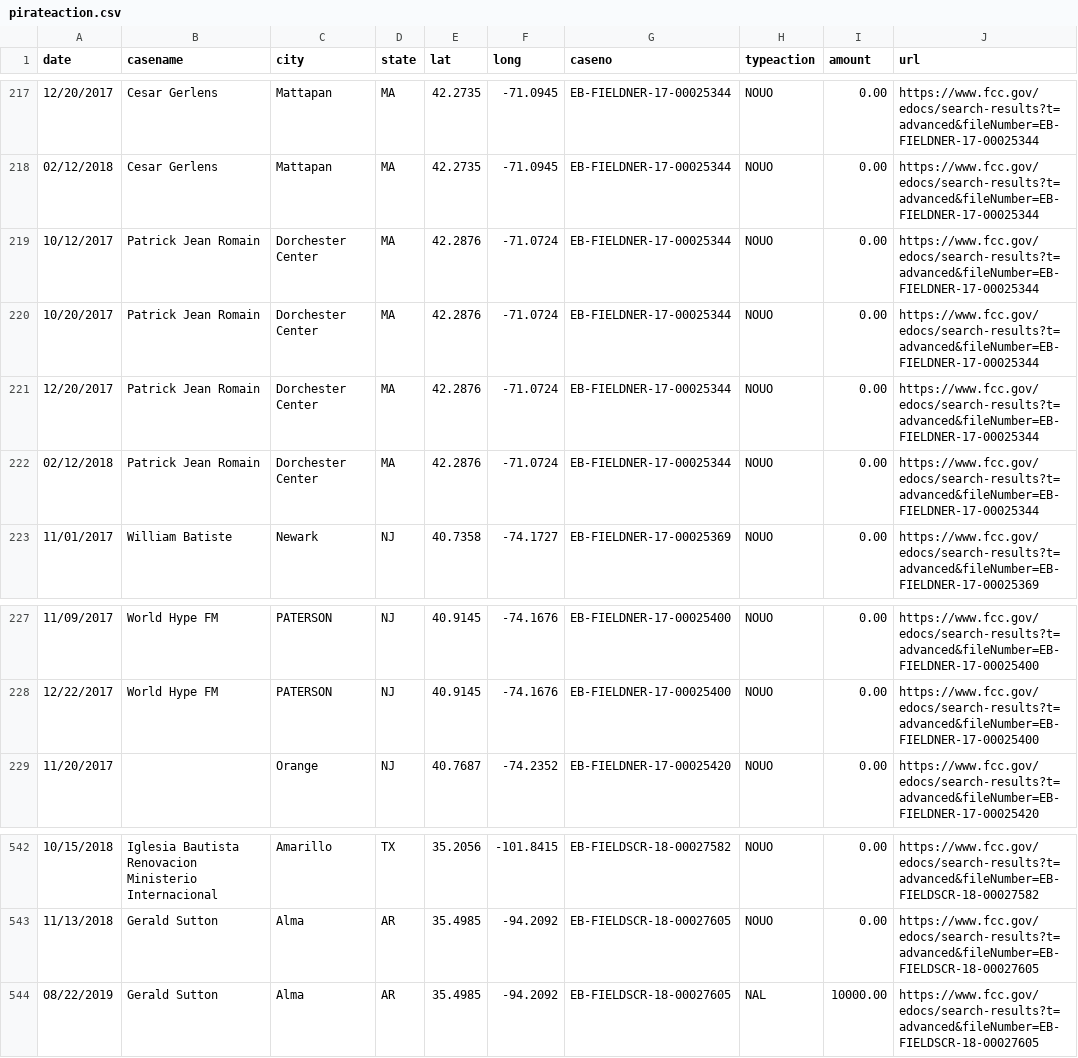
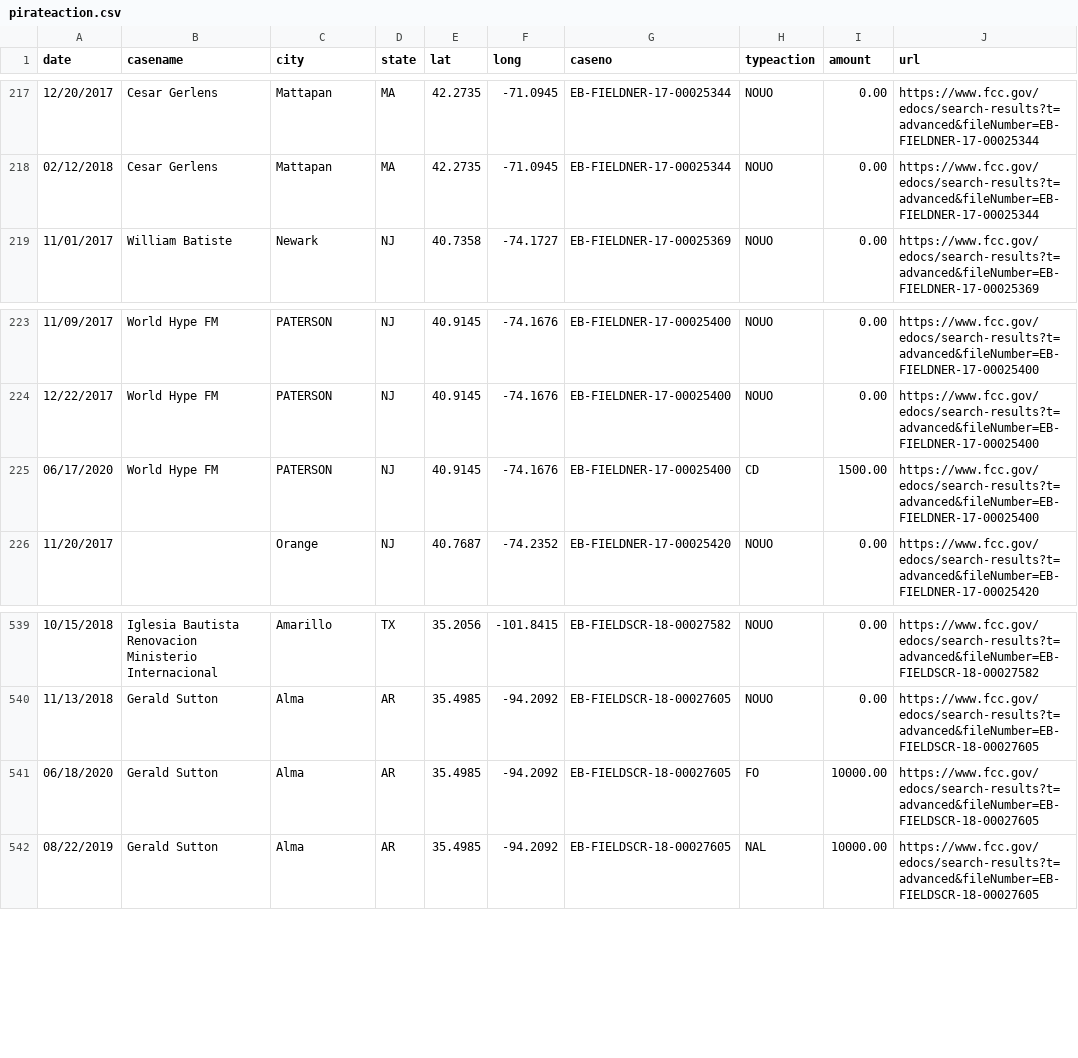
Before and after one commit to FCC/pirateaction2, a CSV file: data/pirateaction.csv, drawn as a sheet; only a part is shown, gaps mark what is left out.

Commit message:
July 2020 update

```diff
--- a/data/pirateaction.csv
+++ b/data/pirateaction.csv
@@ -218,6 +218,2 @@ date,casename,city,state,lat,long,caseno,typeaction,amount,url
 02/12/2018,Cesar Gerlens,Mattapan,MA,42.2735,-71.0945,EB-FIELDNER-17-00025344,NOUO,0.00,https://www.fcc.gov/edocs/search-results?t=advanced&fileNumber=EB-FIELDNER-17-00025344
-10/12/2017,Patrick Jean  Romain,Dorchester Center,MA,42.2876,-71.0724,EB-FIELDNER-17-00025344,NOUO,0.00,https://www.fcc.gov/edocs/search-results?t=advanced&fileNumber=EB-FIELDNER-17-00025344
-10/20/2017,Patrick Jean  Romain,Dorchester Center,MA,42.2876,-71.0724,EB-FIELDNER-17-00025344,NOUO,0.00,https://www.fcc.gov/edocs/search-results?t=advanced&fileNumber=EB-FIELDNER-17-00025344
-12/20/2017,Patrick Jean  Romain,Dorchester Center,MA,42.2876,-71.0724,EB-FIELDNER-17-00025344,NOUO,0.00,https://www.fcc.gov/edocs/search-results?t=advanced&fileNumber=EB-FIELDNER-17-00025344
-02/12/2018,Patrick Jean  Romain,Dorchester Center,MA,42.2876,-71.0724,EB-FIELDNER-17-00025344,NOUO,0.00,https://www.fcc.gov/edocs/search-results?t=advanced&fileNumber=EB-FIELDNER-17-00025344
 11/01/2017,William Batiste,Newark,NJ,40.7358,-74.1727,EB-FIELDNER-17-00025369,NOUO,0.00,https://www.fcc.gov/edocs/search-results?t=advanced&fileNumber=EB-FIELDNER-17-00025369
@@ -228,2 +224,3 @@ date,casename,city,state,lat,long,caseno,typeaction,amount,url
 12/22/2017,World Hype FM,PATERSON,NJ,40.9145,-74.1676,EB-FIELDNER-17-00025400,NOUO,0.00,https://www.fcc.gov/edocs/search-results?t=advanced&fileNumber=EB-FIELDNER-17-00025400
+06/17/2020,World Hype FM,PATERSON,NJ,40.9145,-74.1676,EB-FIELDNER-17-00025400,CD,1500.00,https://www.fcc.gov/edocs/search-results?t=advanced&fileNumber=EB-FIELDNER-17-00025400
 11/20/2017,,Orange,NJ,40.7687,-74.2352,EB-FIELDNER-17-00025420,NOUO,0.00,https://www.fcc.gov/edocs/search-results?t=advanced&fileNumber=EB-FIELDNER-17-00025420
@@ -543,2 +540,3 @@ date,casename,city,state,lat,long,caseno,typeaction,amount,url
 11/13/2018,Gerald Sutton,Alma,AR,35.4985,-94.2092,EB-FIELDSCR-18-00027605,NOUO,0.00,https://www.fcc.gov/edocs/search-results?t=advanced&fileNumber=EB-FIELDSCR-18-00027605
+06/18/2020,Gerald Sutton,Alma,AR,35.4985,-94.2092,EB-FIELDSCR-18-00027605,FO,10000.00,https://www.fcc.gov/edocs/search-results?t=advanced&fileNumber=EB-FIELDSCR-18-00027605
 08/22/2019,Gerald Sutton,Alma,AR,35.4985,-94.2092,EB-FIELDSCR-18-00027605,NAL,10000.00,https://www.fcc.gov/edocs/search-results?t=advanced&fileNumber=EB-FIELDSCR-18-00027605
```
